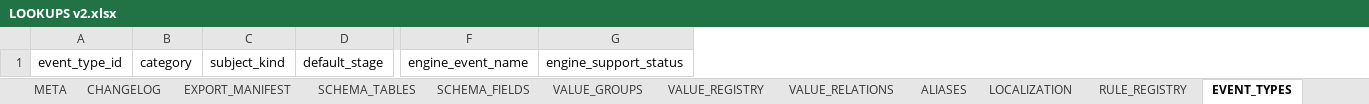
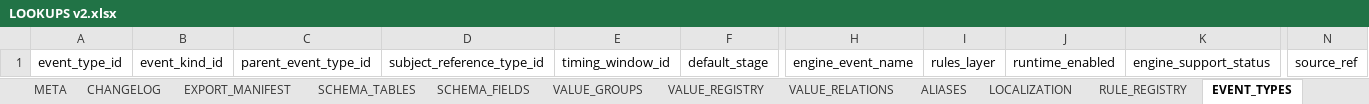
Before and after one commit to commander150/Aeterna_Projekt, an Excel workbook: Aeterna dokumentációk/LOOKUPS v2.xlsx, sheet EVENT_TYPES, drawn as a sheet; only a part is shown, gaps mark what is left out; values as stored, in another font and other column widths than the file's, no borders; charts and pictures not drawn; removed rows and columns are numbered as before the commit, all else as after; the diff names each change by its address in the sheet, - before the commit and + after, or states it on an @@ line.

```diff
--- a/Aeterna dokumentációk/LOOKUPS v2.xlsx (sheet EVENT_TYPES)
+++ b/Aeterna dokumentációk/LOOKUPS v2.xlsx (sheet EVENT_TYPES)
-column B, row 1: category
-column C, row 1: subject_kind
+column B, row 1: event_kind_id
+column C, row 1: parent_event_type_id
+column D, row 1: subject_reference_type_id
+column E, row 1: timing_window_id
+column I, row 1: rules_layer
+column J, row 1: runtime_enabled
+column N, row 1: source_ref
```
Also changed, not shown: sheet SCHEMA_FIELDS, sheet VALUE_GROUPS, sheet MODIFIER_TYPES, sheet REFERENCE_TYPES, sheet RESTRICTION_TYPES, sheet VALIDATION_RULES, 11 more sheets.
